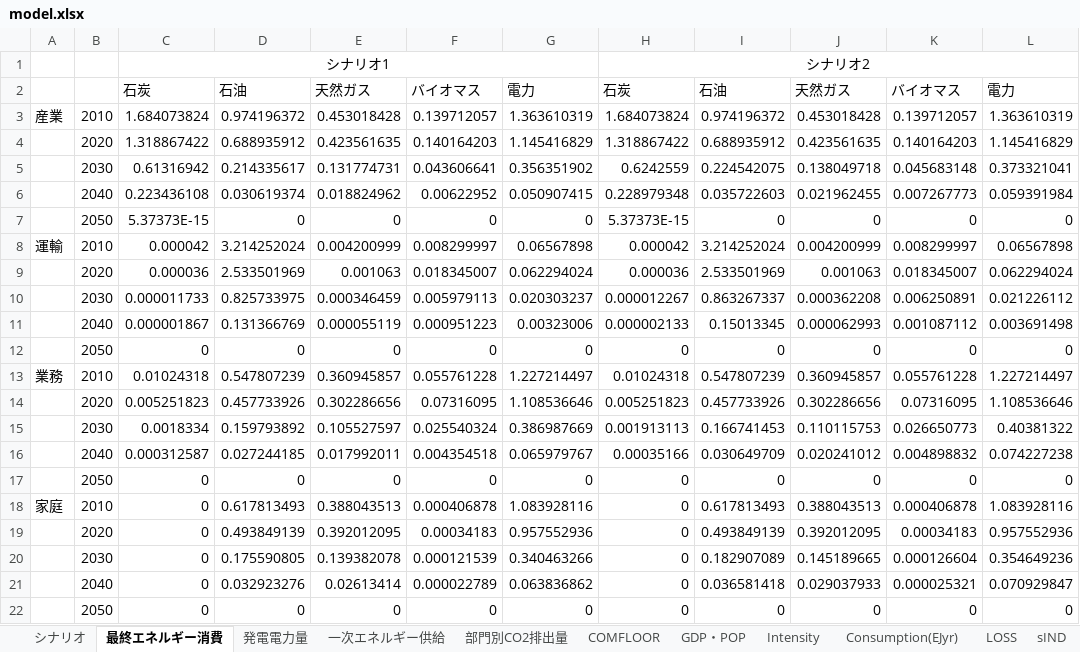
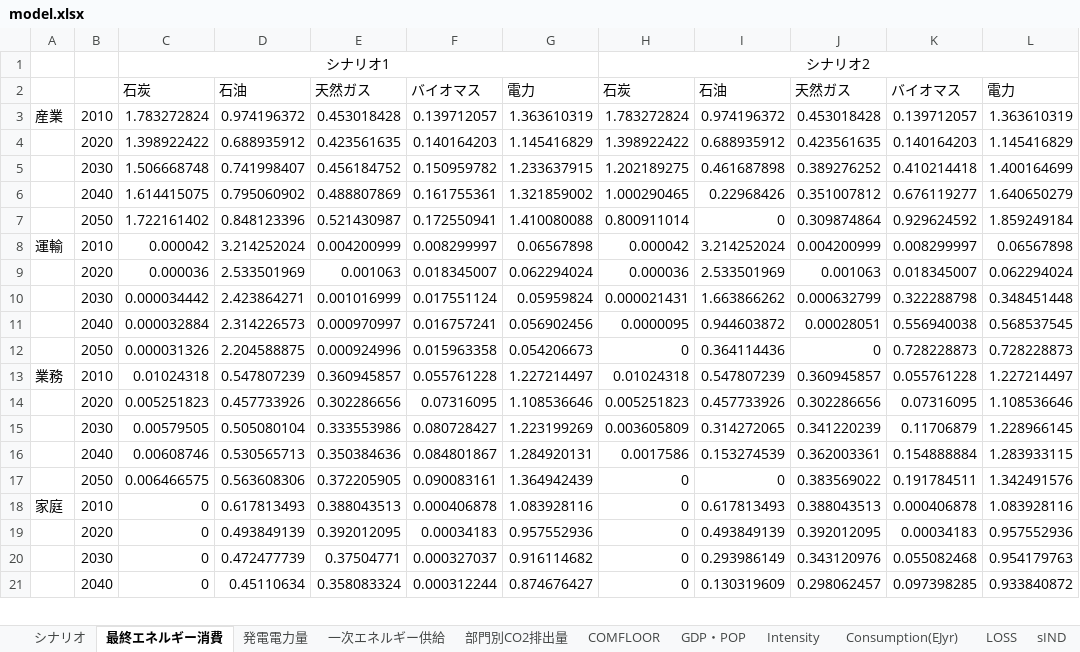
Before and after one commit to MoriShotaro/TA_model, an Excel workbook: xlsx/model.xlsx, sheet 最終エネルギー消費, drawn as a sheet; only a part is shown; values as stored, in another font and other column widths than the file's, no borders; removed rows and columns are numbered as before the commit, all else as after; the diff covers the shown part only; the diff names each change by its address in the sheet, - before the commit and + after, or states it on an @@ line.

```diff
--- a/xlsx/model.xlsx (sheet 最終エネルギー消費)
+++ b/xlsx/model.xlsx (sheet 最終エネルギー消費)
-C3: 1.684073824
+C3: 1.783272824
-H3: 1.684073824
+H3: 1.783272824
-C4: 1.318867422
+C4: 1.398922422
-H4: 1.318867422
+H4: 1.398922422
-row 5:  | 2030 | 0.61316942 | 0.214335617 | 0.131774731 | 0.043606641 | 0.356351902 | 0.6242559 | 0.224542075 | 0.138049718 | 0.045683148 | 0.373321041
-row 6:  | 2040 | 0.223436108 | 0.030619374 | 0.018824962 | 0.00622952 | 0.050907415 | 0.228979348 | 0.035722603 | 0.021962455 | 0.007267773 | 0.059391984
-row 7:  | 2050 | 5.37373E-15 | 0 | 0 | 0 | 0 | 5.37373E-15 | 0 | 0 | 0 | 0
+row 5:  | 2030 | 1.506668748 | 0.741998407 | 0.456184752 | 0.150959782 | 1.233637915 | 1.202189275 | 0.461687898 | 0.389276252 | 0.410214418 | 1.400164699
+row 6:  | 2040 | 1.614415075 | 0.795060902 | 0.488807869 | 0.161755361 | 1.321859002 | 1.000290465 | 0.22968426 | 0.351007812 | 0.676119277 | 1.640650279
+row 7:  | 2050 | 1.722161402 | 0.848123396 | 0.521430987 | 0.172550941 | 1.410080088 | 0.800911014 | 0 | 0.309874864 | 0.929624592 | 1.859249184
-row 10:  | 2030 | 0.000011733 | 0.825733975 | 0.000346459 | 0.005979113 | 0.020303237 | 0.000012267 | 0.863267337 | 0.000362208 | 0.006250891 | 0.021226112
-row 11:  | 2040 | 0.000001867 | 0.131366769 | 0.000055119 | 0.000951223 | 0.00323006 | 0.000002133 | 0.15013345 | 0.000062993 | 0.001087112 | 0.003691498
-row 12:  | 2050 | 0 | 0 | 0 | 0 | 0 | 0 | 0 | 0 | 0 | 0
+row 10:  | 2030 | 0.000034442 | 2.423864271 | 0.001016999 | 0.017551124 | 0.05959824 | 0.000021431 | 1.663866262 | 0.000632799 | 0.322288798 | 0.348451448
+row 11:  | 2040 | 0.000032884 | 2.314226573 | 0.000970997 | 0.016757241 | 0.056902456 | 0.0000095 | 0.944603872 | 0.00028051 | 0.556940038 | 0.568537545
+row 12:  | 2050 | 0.000031326 | 2.204588875 | 0.000924996 | 0.015963358 | 0.054206673 | 0 | 0.364114436 | 0 | 0.728228873 | 0.728228873
-row 15:  | 2030 | 0.0018334 | 0.159793892 | 0.105527597 | 0.025540324 | 0.386987669 | 0.001913113 | 0.166741453 | 0.110115753 | 0.026650773 | 0.40381322
-row 16:  | 2040 | 0.000312587 | 0.027244185 | 0.017992011 | 0.004354518 | 0.065979767 | 0.00035166 | 0.030649709 | 0.020241012 | 0.004898832 | 0.074227238
-row 17:  | 2050 | 0 | 0 | 0 | 0 | 0 | 0 | 0 | 0 | 0 | 0
+row 15:  | 2030 | 0.00579505 | 0.505080104 | 0.333553986 | 0.080728427 | 1.223199269 | 0.003605809 | 0.314272065 | 0.341220239 | 0.11706879 | 1.228966145
+row 16:  | 2040 | 0.00608746 | 0.530565713 | 0.350384636 | 0.084801867 | 1.284920131 | 0.0017586 | 0.153274539 | 0.362003361 | 0.154888884 | 1.283933115
+row 17:  | 2050 | 0.006466575 | 0.563608306 | 0.372205905 | 0.090083161 | 1.364942439 | 0 | 0 | 0.383569022 | 0.191784511 | 1.342491576
-row 20:  | 2030 | 0 | 0.175590805 | 0.139382078 | 0.000121539 | 0.340463266 | 0 | 0.182907089 | 0.145189665 | 0.000126604 | 0.354649236
-row 21:  | 2040 | 0 | 0.032923276 | 0.02613414 | 0.000022789 | 0.063836862 | 0 | 0.036581418 | 0.029037933 | 0.000025321 | 0.070929847
-row 22:  | 2050 | 0 | 0 | 0 | 0 | 0 | 0 | 0 | 0 | 0 | 0
+row 20:  | 2030 | 0 | 0.472477739 | 0.37504771 | 0.000327037 | 0.916114682 | 0 | 0.293986149 | 0.343120976 | 0.055082468 | 0.954179763
+row 21:  | 2040 | 0 | 0.45110634 | 0.358083324 | 0.000312244 | 0.874676427 | 0 | 0.130319609 | 0.298062457 | 0.097398285 | 0.933840872
```
Also changed, not shown: 4 added rows, 3 removed rows and 4 edited cells elsewhere in this sheet, sheet sELE, sheet 部門別CO2排出量, sheet Consumption(EJyr), sheet Intensity, sheet sIND, sheet sCOM, 8 more sheets, xlsx/data.xlsx, 1 other file.
